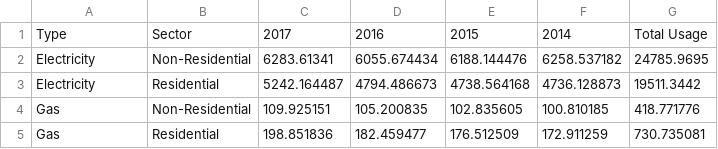
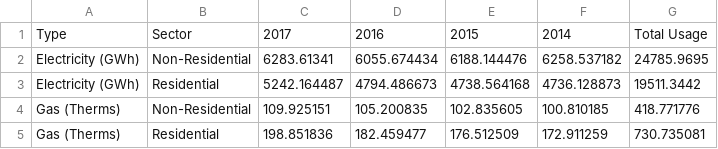
Before and after one commit to niharnandan/ml-project, a CSV file: ecdms_energy_consumption.csv, drawn as a sheet.

Commit message:
Update ecdms_energy_consumption.csv

```diff
--- a/ecdms_energy_consumption.csv
+++ b/ecdms_energy_consumption.csv
@@ -1,5 +1,5 @@
 Type,Sector,2017,2016,2015,2014,Total Usage
-Electricity,Non-Residential,6283.61341,6055.674434,6188.144476,6258.537182,24785.9695
-Electricity,Residential,5242.164487,4794.486673,4738.564168,4736.128873,19511.3442
-Gas,Non-Residential,109.925151,105.200835,102.835605,100.810185,418.771776
-Gas,Residential,198.851836,182.459477,176.512509,172.911259,730.735081
+Electricity (GWh),Non-Residential,6283.61341,6055.674434,6188.144476,6258.537182,24785.9695
+Electricity (GWh),Residential,5242.164487,4794.486673,4738.564168,4736.128873,19511.3442
+Gas (Therms),Non-Residential,109.925151,105.200835,102.835605,100.810185,418.771776
+Gas (Therms),Residential,198.851836,182.459477,176.512509,172.911259,730.735081
```
